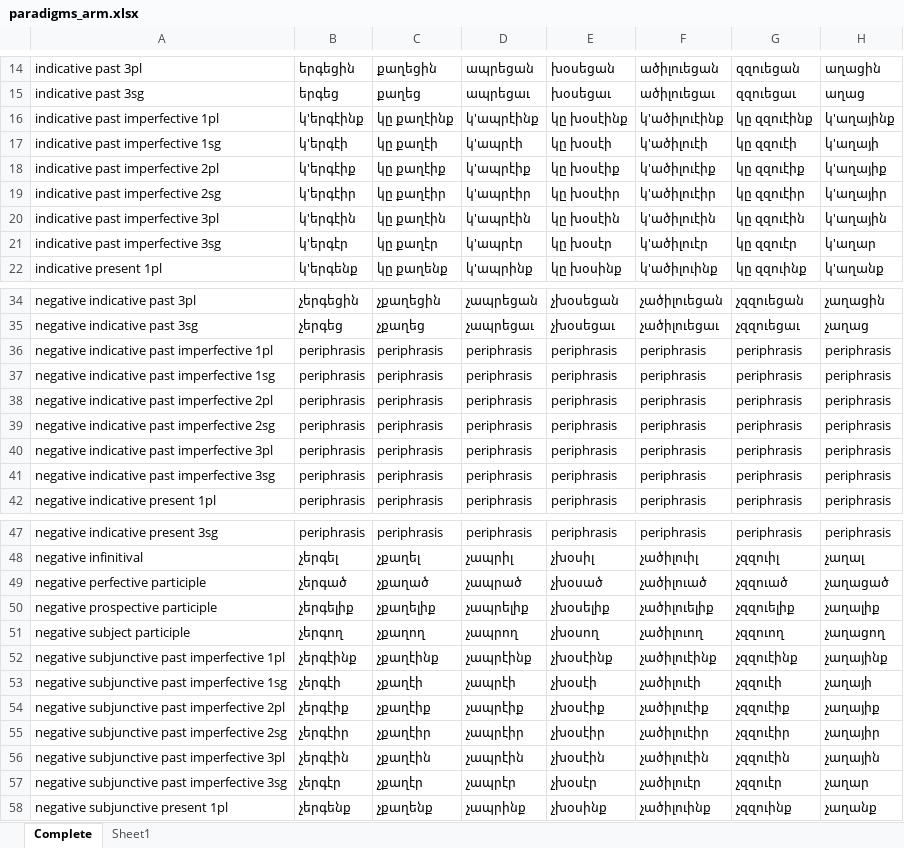
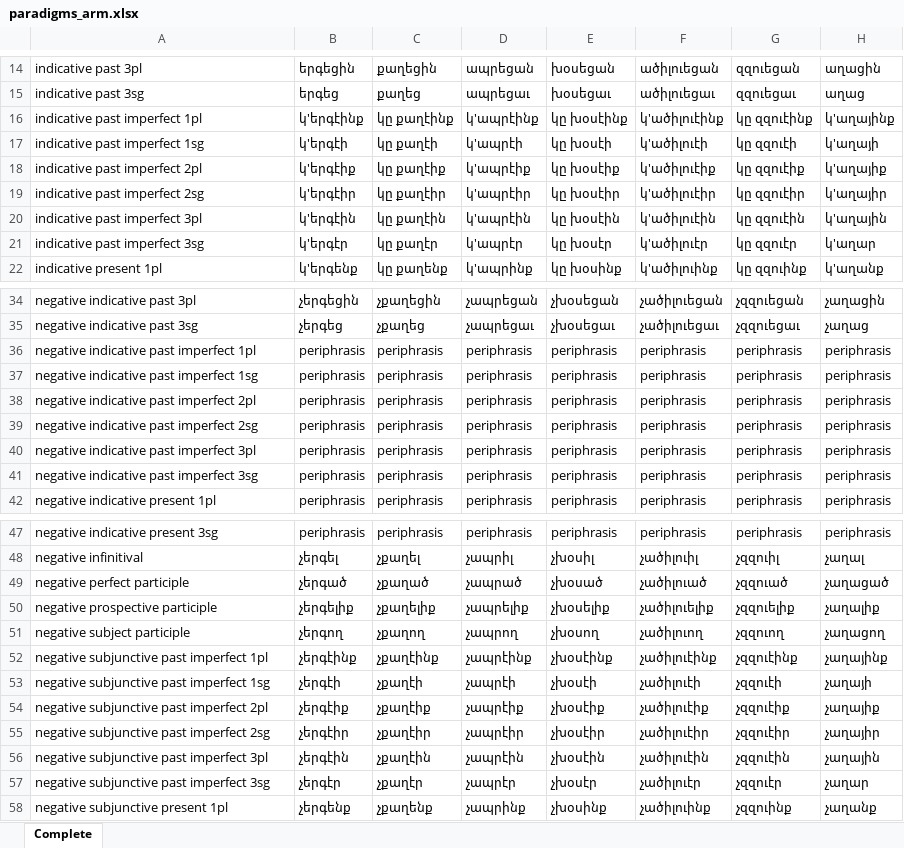
Before and after one commit to jhdeov/ArmenianVerbs, an Excel workbook: paradigms/paradigms_excel/paradigms_arm.xlsx, sheet Complete, drawn as a sheet; only a part is shown, gaps mark what is left out; values as stored, in another font and other column widths than the file's, no borders; the diff covers the shown part only; the diff names each change by its address in the sheet, - before the commit and + after, or states it on an @@ line.

```diff
--- a/paradigms/paradigms_excel/paradigms_arm.xlsx (sheet Complete)
+++ b/paradigms/paradigms_excel/paradigms_arm.xlsx (sheet Complete)
-sheet tab: Sheet1
-A16: indicative past imperfective 1pl
+A16: indicative past imperfect 1pl
-A17: indicative past imperfective 1sg
+A17: indicative past imperfect 1sg
-A18: indicative past imperfective 2pl
+A18: indicative past imperfect 2pl
-A19: indicative past imperfective 2sg
+A19: indicative past imperfect 2sg
-A20: indicative past imperfective 3pl
+A20: indicative past imperfect 3pl
-A21: indicative past imperfective 3sg
+A21: indicative past imperfect 3sg
-A36: negative indicative past imperfective 1pl
+A36: negative indicative past imperfect 1pl
-A37: negative indicative past imperfective 1sg
+A37: negative indicative past imperfect 1sg
-A38: negative indicative past imperfective 2pl
+A38: negative indicative past imperfect 2pl
-A39: negative indicative past imperfective 2sg
+A39: negative indicative past imperfect 2sg
-A40: negative indicative past imperfective 3pl
+A40: negative indicative past imperfect 3pl
-A41: negative indicative past imperfective 3sg
+A41: negative indicative past imperfect 3sg
-A49: negative perfective participle
+A49: negative perfect participle
-A52: negative subjunctive past imperfective 1pl
+A52: negative subjunctive past imperfect 1pl
-A53: negative subjunctive past imperfective 1sg
+A53: negative subjunctive past imperfect 1sg
-A54: negative subjunctive past imperfective 2pl
+A54: negative subjunctive past imperfect 2pl
-A55: negative subjunctive past imperfective 2sg
+A55: negative subjunctive past imperfect 2sg
-A56: negative subjunctive past imperfective 3pl
+A56: negative subjunctive past imperfect 3pl
-A57: negative subjunctive past imperfective 3sg
+A57: negative subjunctive past imperfect 3sg
```
Also changed, not shown: 6 edited cells elsewhere in this sheet, paradigms/paradigms_excel/complex_tenses.xlsx, paradigms/paradigms_excel/paradigms_arm_stemmed.xlsx, 4 other files.
